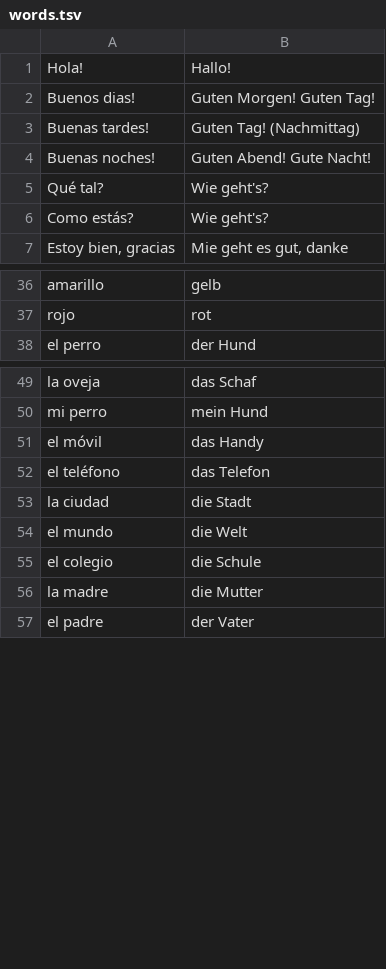
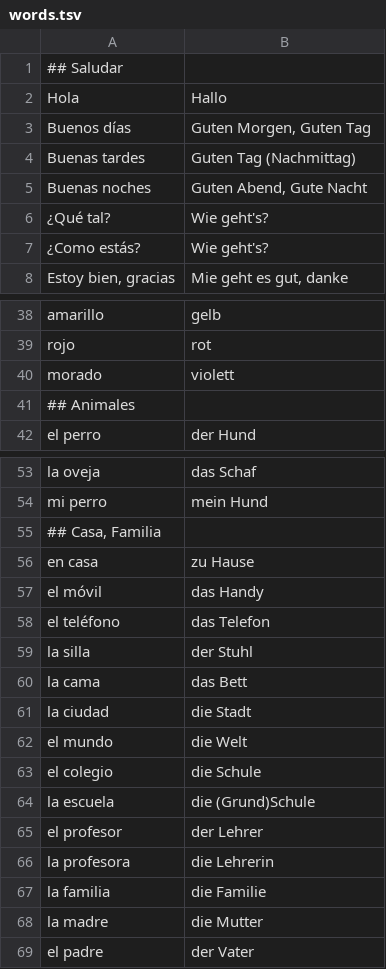
Before and after one commit to adriemel/tap-to-vocab, a TSV file: words.tsv, drawn as a sheet; only a part is shown, gaps mark what is left out; the diff covers the shown part only.

Commit message:
Update words.tsv

```diff
--- a/words.tsv
+++ b/words.tsv
@@ -1,7 +1,8 @@
-Hola!	Hallo!
-Buenos dias!	Guten Morgen! Guten Tag!
-Buenas tardes!	Guten Tag! (Nachmittag)
-Buenas noches!	Guten Abend! Gute Nacht!
-Qué tal?	Wie geht's?
-Como estás? 	Wie geht's?
+## Saludar
+Hola	Hallo
+Buenos días	Guten Morgen, Guten Tag
+Buenas tardes	Guten Tag (Nachmittag)
+Buenas noches	Guten Abend, Gute Nacht
+¿Qué tal?	Wie geht's?
+¿Como estás? 	Wie geht's?
 Estoy bien, gracias	Mie geht es gut, danke
@@ -37,2 +39,4 @@ amarillo	gelb
 rojo	rot
+morado	violett
+## Animales
 el perro	der Hund
@@ -50,4 +54,8 @@ la oveja	das Schaf
 mi perro	mein Hund
+## Casa, Familia
+en casa	zu Hause
 el móvil	das Handy
 el teléfono	das Telefon
+la silla	der Stuhl
+la cama	das Bett
 la ciudad	die Stadt
@@ -55,2 +63,6 @@ el mundo	die Welt
 el colegio	die Schule
+la escuela	die (Grund)Schule
+el profesor	der Lehrer
+la profesora	die Lehrerin
+la familia	die Familie
 la madre	die Mutter
```
Also changed, not shown: 6 added rows, 1 removed row, 40 moved rows and 8 edited cells elsewhere in this file.
